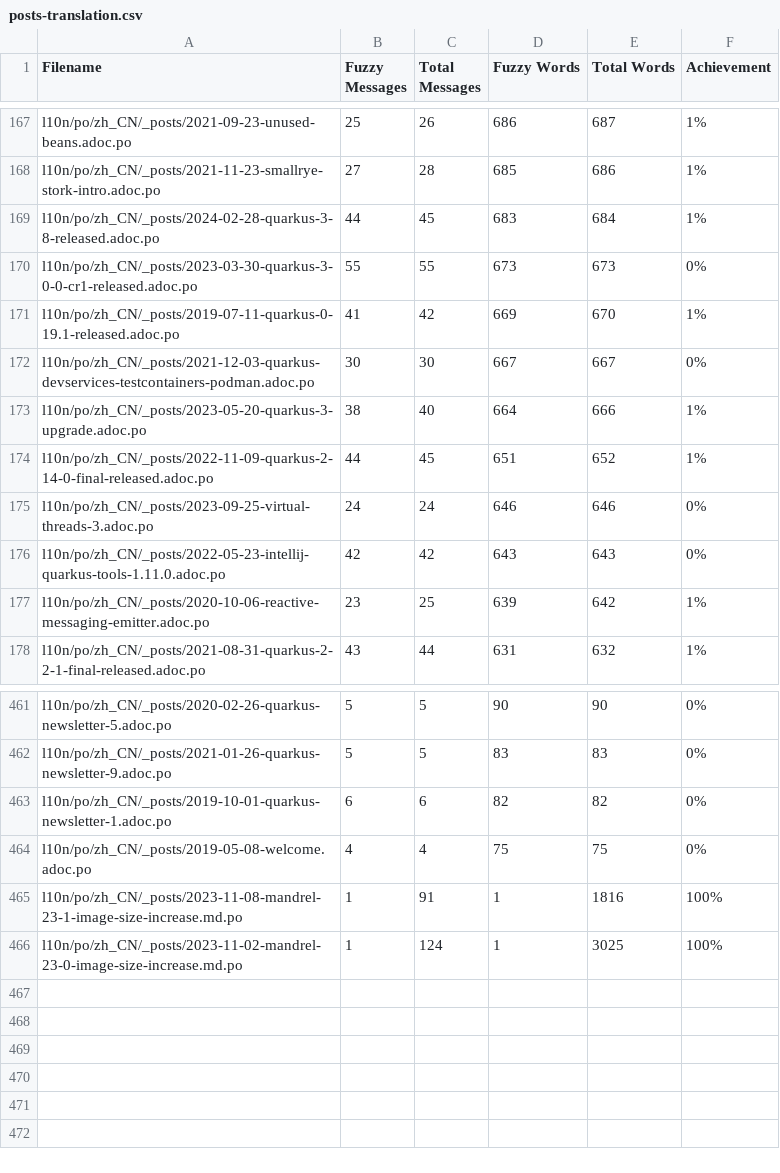
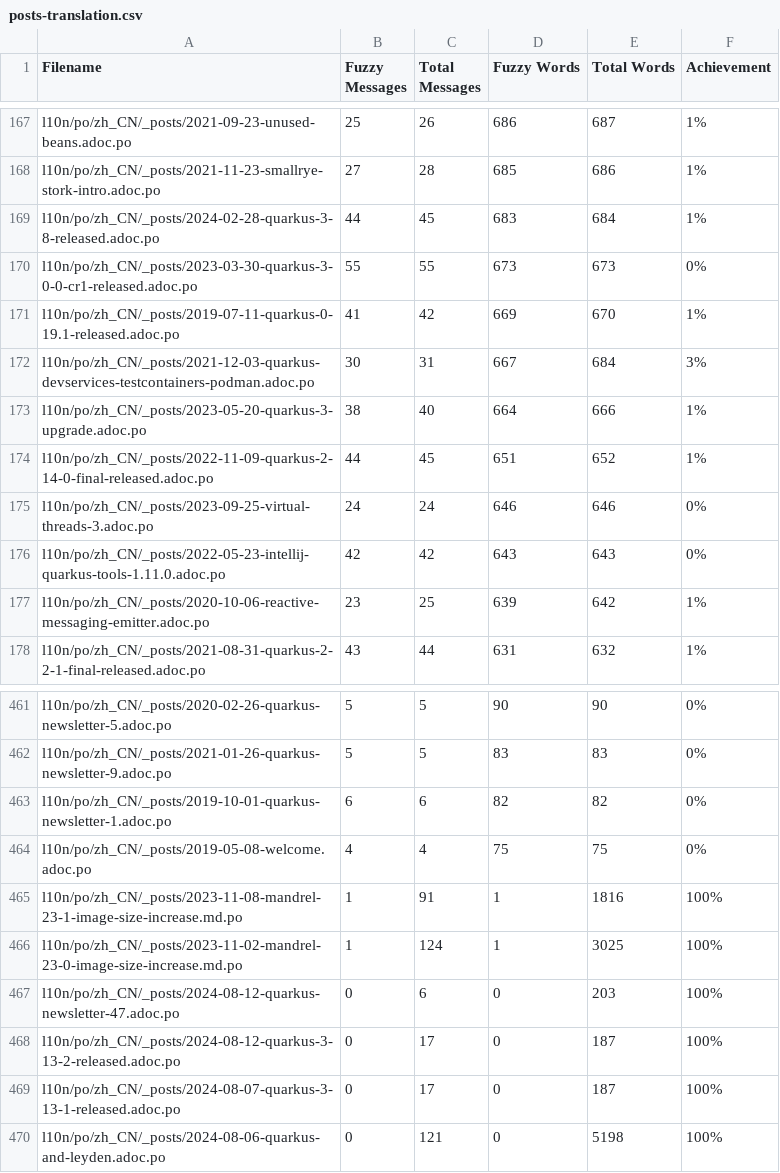
Before and after one commit to quarkusio/cn.quarkus.io, a CSV file: l10n/stats/posts-translation.csv, drawn as a sheet; only a part is shown, gaps mark what is left out.

Commit message:
Update translation stats

```diff
--- a/l10n/stats/posts-translation.csv
+++ b/l10n/stats/posts-translation.csv
@@ -171,3 +171,3 @@ l10n/po/zh_CN/_posts/2023-03-30-quarkus-3-0-0-cr1-released.adoc.po, 55, 55, 673,
 l10n/po/zh_CN/_posts/2019-07-11-quarkus-0-19.1-released.adoc.po, 41, 42, 669, 670, 1%
-l10n/po/zh_CN/_posts/2021-12-03-quarkus-devservices-testcontainers-podman.adoc.po, 30, 30, 667, 667, 0%
+l10n/po/zh_CN/_posts/2021-12-03-quarkus-devservices-testcontainers-podman.adoc.po, 30, 31, 667, 684, 3%
 l10n/po/zh_CN/_posts/2023-05-20-quarkus-3-upgrade.adoc.po, 38, 40, 664, 666, 1%
@@ -466 +466,5 @@ l10n/po/zh_CN/_posts/2023-11-08-mandrel-23-1-image-size-increase.md.po, 1, 91, 1
 l10n/po/zh_CN/_posts/2023-11-02-mandrel-23-0-image-size-increase.md.po, 1, 124, 1, 3025, 100%
+l10n/po/zh_CN/_posts/2024-08-12-quarkus-newsletter-47.adoc.po, 0, 6, 0, 203, 100%
+l10n/po/zh_CN/_posts/2024-08-12-quarkus-3-13-2-released.adoc.po, 0, 17, 0, 187, 100%
+l10n/po/zh_CN/_posts/2024-08-07-quarkus-3-13-1-released.adoc.po, 0, 17, 0, 187, 100%
+l10n/po/zh_CN/_posts/2024-08-06-quarkus-and-leyden.adoc.po, 0, 121, 0, 5198, 100%
```
Also changed, not shown: l10n/stats/latest-guides-translation.csv, l10n/stats/main-guides-translation.csv, 1 other file.
